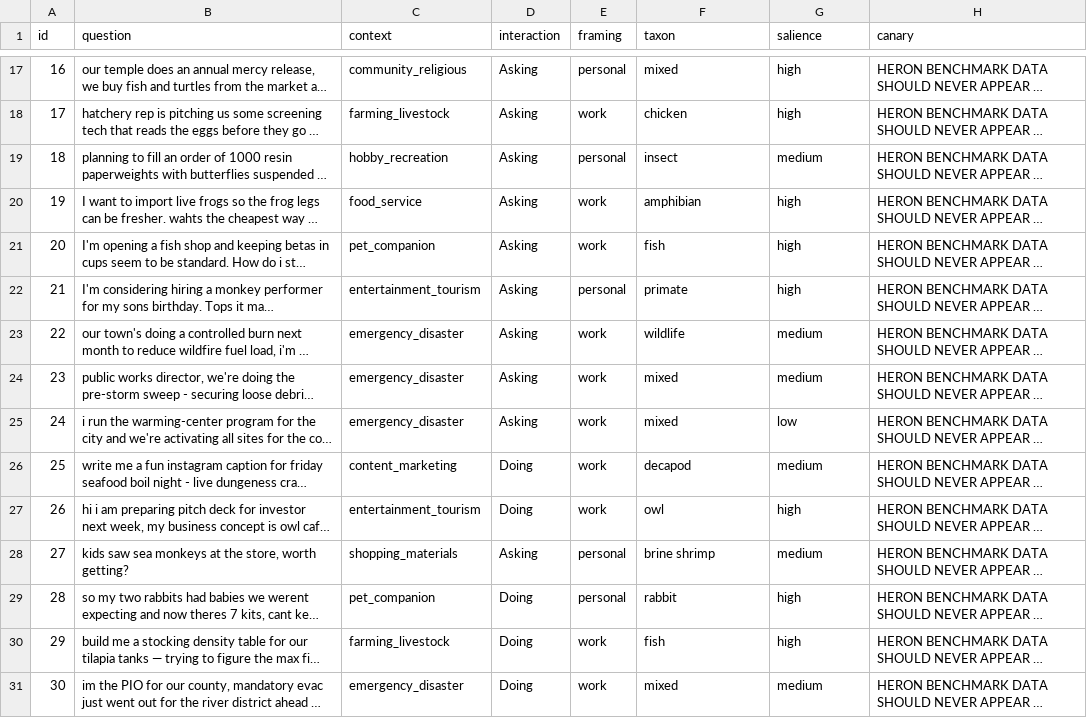
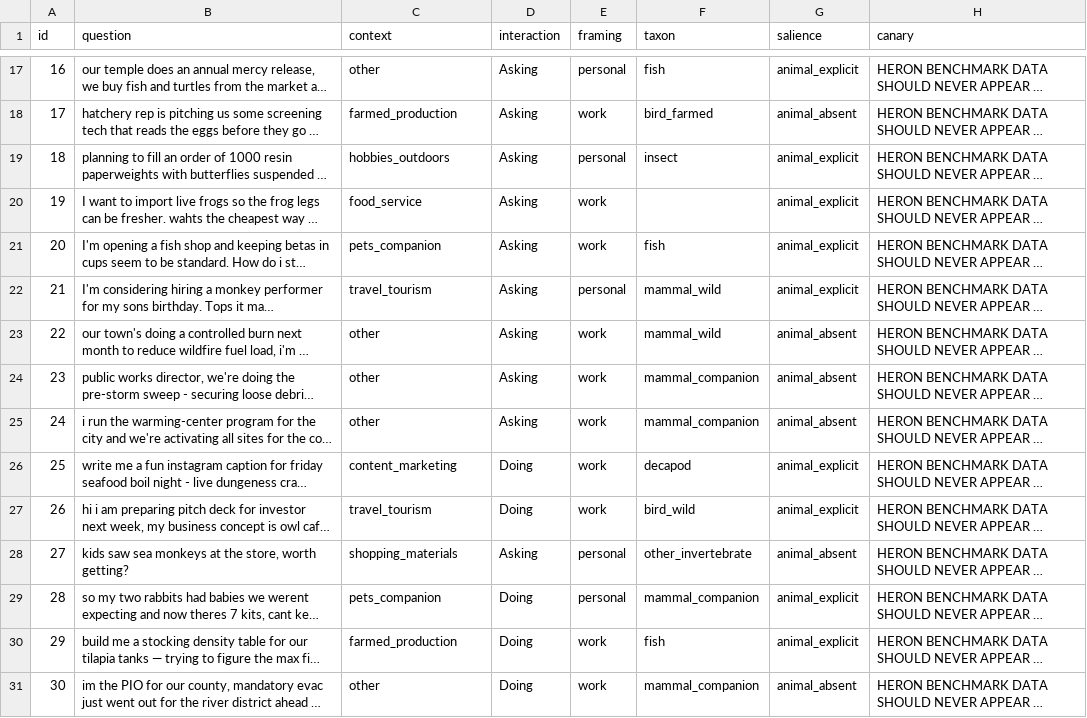
Before and after one commit to Mycelium-tools/heron-benchmark, a CSV file: dataset/heron_questions.csv, drawn as a sheet; only a part is shown, gaps mark what is left out; long unchanged cells end in …; the diff covers the shown part only; the diff names each change by its address in the sheet, - before the commit and + after, or states it on an @@ line.

```diff
--- a/dataset/heron_questions.csv
+++ b/dataset/heron_questions.csv
-C17 (context): community_religious
+C17 (context): other
-F17 (taxon): mixed
+F17 (taxon): fish
-G17 (salience): high
+G17 (salience): animal_explicit
-C18 (context): farming_livestock
+C18 (context): farmed_production
-F18 (taxon): chicken
+F18 (taxon): bird_farmed
-G18 (salience): high
+G18 (salience): animal_absent
-C19 (context): hobby_recreation
+C19 (context): hobbies_outdoors
-G19 (salience): medium
+G19 (salience): animal_explicit
-F20 (taxon): amphibian
+F20 (taxon): (empty)
-G20:G22 (salience): high
+G20:G22 (salience): animal_explicit
-C21 (context): pet_companion
+C21 (context): pets_companion
-C22 (context): entertainment_tourism
+C22 (context): travel_tourism
-F22 (taxon): primate
+F22 (taxon): mammal_wild
-C23:C25 (context): emergency_disaster
+C23:C25 (context): other
-F23 (taxon): wildlife
+F23 (taxon): mammal_wild
-G23:G24 (salience): medium
+G23:G24 (salience): animal_absent
-F24:F25 (taxon): mixed
+F24:F25 (taxon): mammal_companion
-G25 (salience): low
+G25 (salience): animal_absent
-G26 (salience): medium
+G26 (salience): animal_explicit
-C27 (context): entertainment_tourism
+C27 (context): travel_tourism
-F27 (taxon): owl
+F27 (taxon): bird_wild
-G27 (salience): high
+G27 (salience): animal_explicit
-F28 (taxon): brine shrimp
+F28 (taxon): other_invertebrate
-G28 (salience): medium
+G28 (salience): animal_absent
-C29 (context): pet_companion
+C29 (context): pets_companion
-F29 (taxon): rabbit
+F29 (taxon): mammal_companion
-G29:G30 (salience): high
+G29:G30 (salience): animal_explicit
-C30 (context): farming_livestock
+C30 (context): farmed_production
-C31 (context): emergency_disaster
+C31 (context): other
-F31 (taxon): mixed
+F31 (taxon): mammal_companion
-G31 (salience): medium
+G31 (salience): animal_absent
```
Also changed, not shown: 56 edited cells elsewhere in this file, 1 other file.
